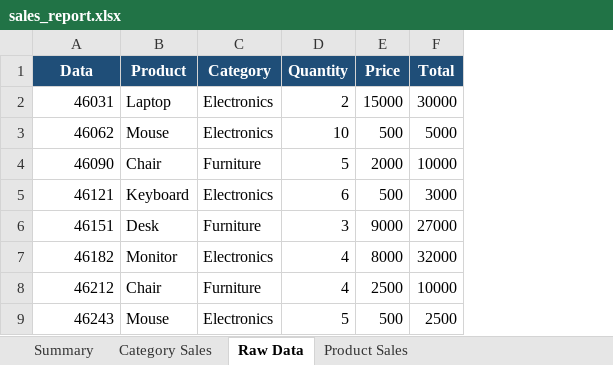
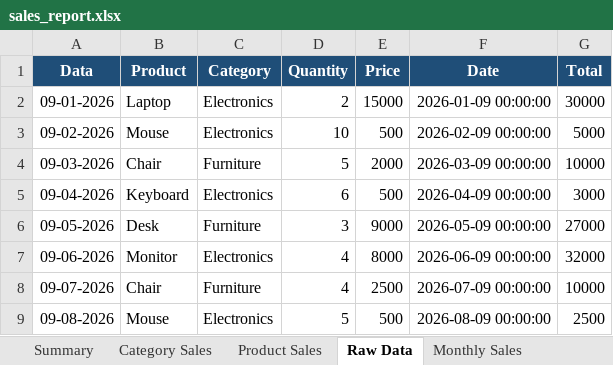
Before and after one commit to Musawer49/Excel-Report-Generator, an Excel workbook: sales_report.xlsx, sheet Raw Data, drawn as a sheet; values as stored, in another font and other column widths than the file's, no borders; table styles not drawn; the diff names each change by its address in the sheet, - before the commit and + after, or states it on an @@ line.

Commit message:
Add monthly sales analysis

```diff
--- a/sales_report.xlsx (sheet Raw Data)
+++ b/sales_report.xlsx (sheet Raw Data)
+sheet tab: Monthly Sales
@@ sheet tab order changed: Summary | Category Sales | Product Sales | Raw Data | Monthly Sales @@
+column F (Date), rows 2-9: 2026-01-09 00:00:00 | 2026-02-09 00:00:00 | 2026-03-09 00:00:00 | 2026-04-09 00:00:00 | 2026-05-09 00:00:00 | 2026-06-09 00:00:00 | 2026-07-09 00:00:00 | 2026-08-09 00:00:00
-A2 (Data): 46031
+A2 (Data): 09-01-2026
-A3 (Data): 46062
+A3 (Data): 09-02-2026
-A4 (Data): 46090
+A4 (Data): 09-03-2026
-A5 (Data): 46121
+A5 (Data): 09-04-2026
-A6 (Data): 46151
+A6 (Data): 09-05-2026
-A7 (Data): 46182
+A7 (Data): 09-06-2026
-A8 (Data): 46212
+A8 (Data): 09-07-2026
-A9 (Data): 46243
+A9 (Data): 09-08-2026
```
Also changed, not shown: charts or pictures, 1 other file.
